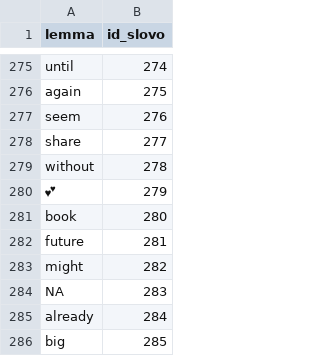
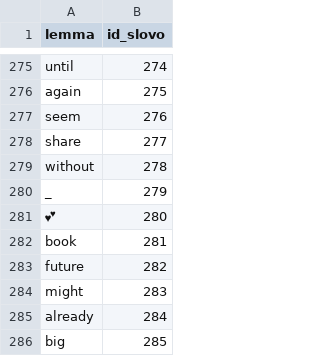
Before and after one commit to jlacko/celebrity-faceoff, a CSV file: data/vocabulary.csv, drawn as a sheet; only a part is shown, gaps mark what is left out.

```diff
--- a/data/vocabulary.csv
+++ b/data/vocabulary.csv
@@ -279,7 +279,7 @@ share,277
 without,278
-💕,279
-book,280
-future,281
-might,282
-NA,283
+_,279
+💕,280
+book,281
+future,282
+might,283
 already,284
```
Also changed, not shown: 3 other files.
